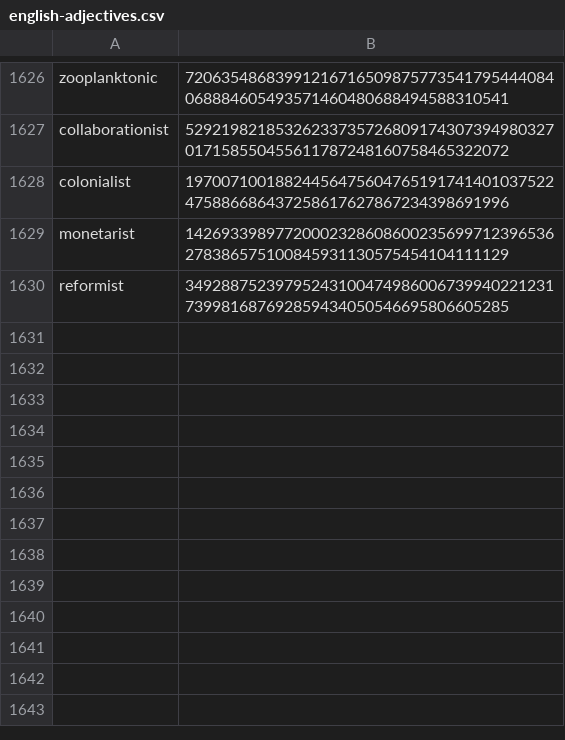
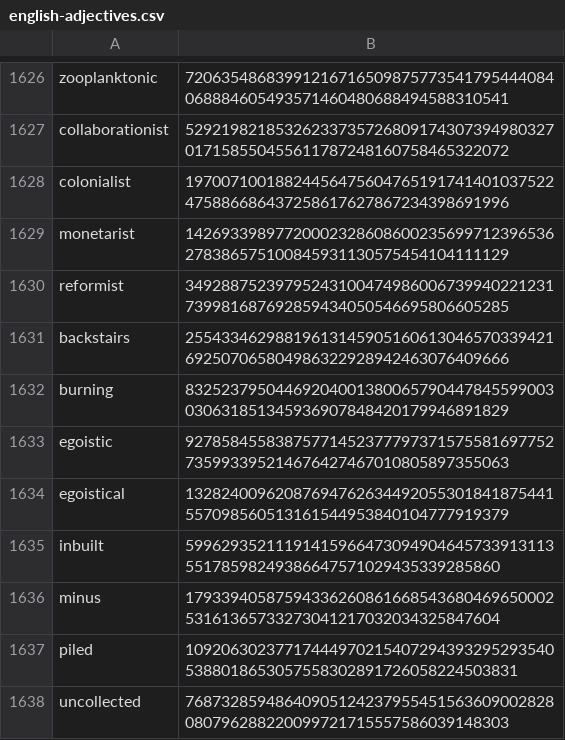
Before and after one commit to Zimtente/ens-collections, a CSV file: collections/english-adjectives.csv, drawn as a sheet; only a part is shown, gaps mark what is left out.

Commit message:
updated adjectives

```diff
--- a/collections/english-adjectives.csv
+++ b/collections/english-adjectives.csv
@@ -1630 +1630,9 @@ monetarist,142693398977200023286086002356997123965362783865751008459311305754541
 reformist,34928875239795243100474986006739940221231739981687692859434050546695806605285
+backstairs,25543346298819613145905160613046570339421692507065804986322928942463076409666
+burning,83252379504469204001380065790447845599003030631851345936907848420179946891829
+egoistic,92785845583875771452377797371575581697752735993395214676427467010805897355063
+egoistical,13282400962087694762634492055301841875441557098560513161544953840104777919379
+inbuilt,5996293521119141596647309490464573391311355178598249386647571029435339285860
+minus,1793394058759433626086166854368046965000253161365733273041217032034325847604
+piled,109206302377174449702154072943932952935405388018653057558302891726058224503831
+uncollected,76873285948640905124237955451563609002828080796288220099721715557586039148303
```
